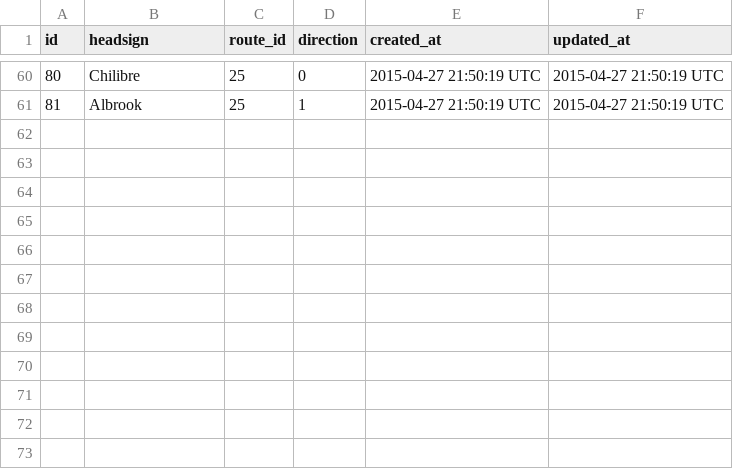
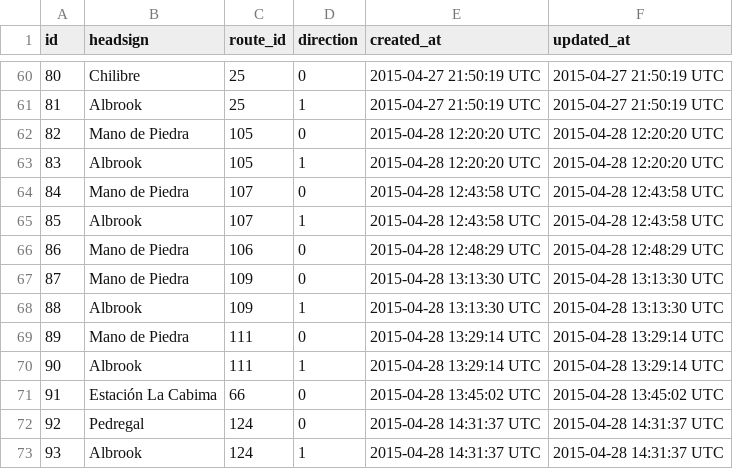
Before and after one commit to merlos/panatrans-dataset, a CSV file: trips.csv, drawn as a sheet; only a part is shown, gaps mark what is left out.

```diff
--- a/trips.csv
+++ b/trips.csv
@@ -61 +61,13 @@ id,headsign,route_id,direction,created_at,updated_at
 81,Albrook,25,1,2015-04-27 21:50:19 UTC,2015-04-27 21:50:19 UTC
+82,Mano de Piedra,105,0,2015-04-28 12:20:20 UTC,2015-04-28 12:20:20 UTC
+83,Albrook,105,1,2015-04-28 12:20:20 UTC,2015-04-28 12:20:20 UTC
+84,Mano de Piedra,107,0,2015-04-28 12:43:58 UTC,2015-04-28 12:43:58 UTC
+85,Albrook,107,1,2015-04-28 12:43:58 UTC,2015-04-28 12:43:58 UTC
+86,Mano de Piedra,106,0,2015-04-28 12:48:29 UTC,2015-04-28 12:48:29 UTC
+87,Mano de Piedra,109,0,2015-04-28 13:13:30 UTC,2015-04-28 13:13:30 UTC
+88,Albrook,109,1,2015-04-28 13:13:30 UTC,2015-04-28 13:13:30 UTC
+89,Mano de Piedra,111,0,2015-04-28 13:29:14 UTC,2015-04-28 13:29:14 UTC
+90,Albrook,111,1,2015-04-28 13:29:14 UTC,2015-04-28 13:29:14 UTC
+91,Estación La Cabima,66,0,2015-04-28 13:45:02 UTC,2015-04-28 13:45:02 UTC
+92,Pedregal,124,0,2015-04-28 14:31:37 UTC,2015-04-28 14:31:37 UTC
+93,Albrook,124,1,2015-04-28 14:31:37 UTC,2015-04-28 14:31:37 UTC
```
Also changed, not shown: routes.csv, stops.csv, 1 other file.
